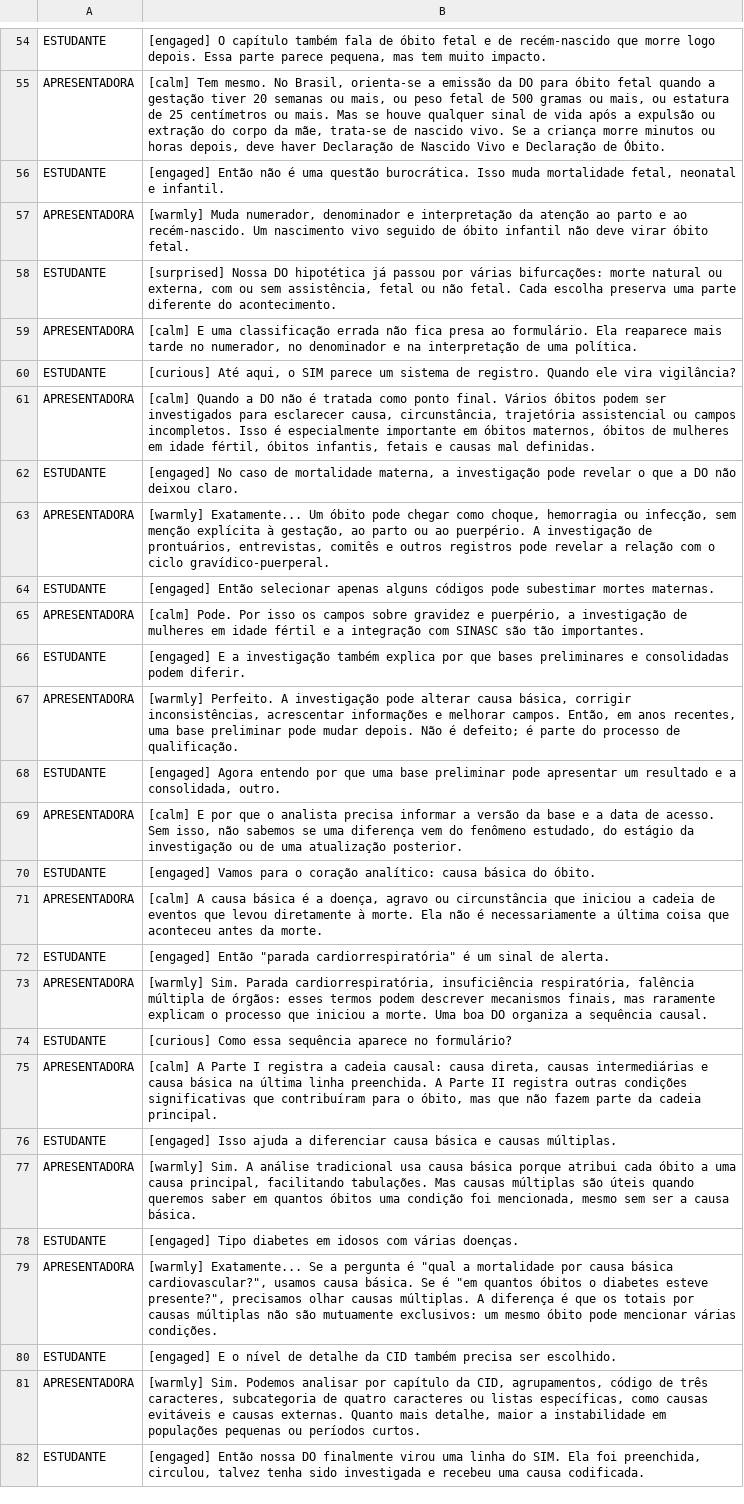
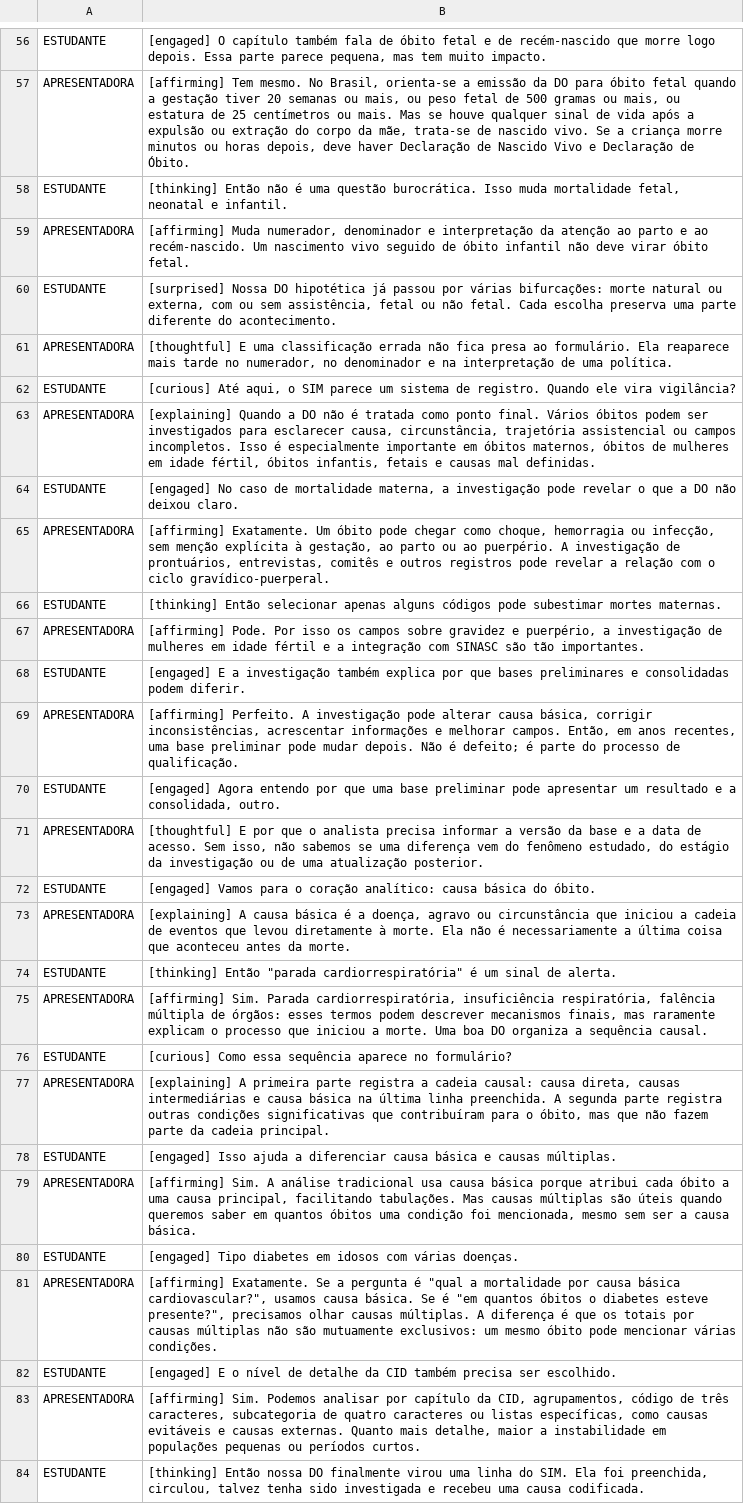
Before and after one commit to rfsaldanha/sis, a TSV file: podcast/sim_dialogo.tsv, drawn as a sheet; only a part is shown, gaps mark what is left out; addresses are those after the commit; the diff covers the shown part only; the diff names each change by its address in the sheet, - before the commit and + after, or states it on an @@ line.

```diff
--- a/podcast/sim_dialogo.tsv
+++ b/podcast/sim_dialogo.tsv
-B57: [calm] Tem mesmo.…
+B57: [affirming] Tem mesmo.…
-B58: [engaged] Então não…
+B58: [thinking] Então não…
-B59: [warmly] Muda numerador,…
+B59: [affirming] Muda numerador,…
-B61: [calm] E uma…
+B61: [thoughtful] E uma…
-B63: [calm] Quando a…
+B63: [explaining] Quando a…
-B65: [warmly] Exatamente... Um óbito…
+B65: [affirming] Exatamente. Um óbito…
-B66: [engaged] Então selecionar…
+B66: [thinking] Então selecionar…
-B67: [calm] Pode. Por…
+B67: [affirming] Pode. Por…
-B69: [warmly] Perfeito. A…
+B69: [affirming] Perfeito. A…
-B71: [calm] E por…
+B71: [thoughtful] E por…
-B73: [calm] A causa…
+B73: [explaining] A causa…
-B74: [engaged] Então "parada…
+B74: [thinking] Então "parada…
-B75: [warmly] Sim. Parada…
+B75: [affirming] Sim. Parada…
-B77: [calm] A Parte I registra a cadeia causal: causa direta, causas intermediárias e causa básica na última linha preenchida. A Parte II registra outras…
+B77: [explaining] A primeira parte registra a cadeia causal: causa direta, causas intermediárias e causa básica na última linha preenchida. A segunda parte registra outras…
-B79: [warmly] Sim. A…
+B79: [affirming] Sim. A…
-B81: [warmly] Exatamente... Se a…
+B81: [affirming] Exatamente. Se a…
-B83: [warmly] Sim. Podemos…
+B83: [affirming] Sim. Podemos…
-B84: [engaged] Então nossa…
+B84: [thinking] Então nossa…
```
Also changed, not shown: 4 added rows and 63 edited cells elsewhere in this file, 10 other files.
